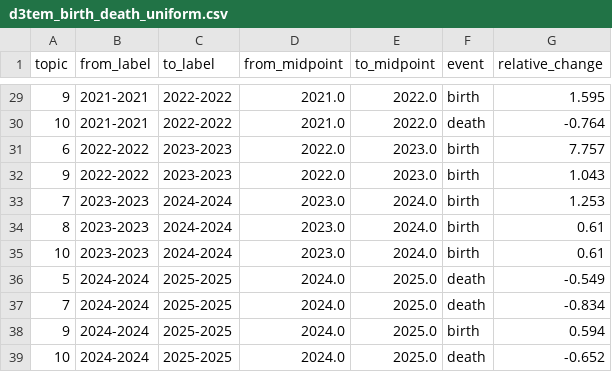
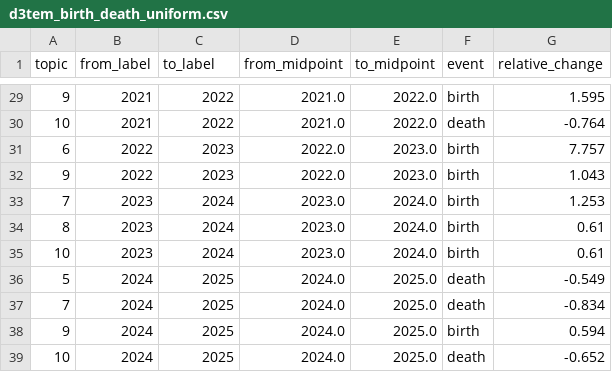
Before and after one commit to peng777wang/gut-microbiota-cancer-resistance, a CSV file: data_derived/d3tem_birth_death_uniform.csv, drawn as a sheet; only a part is shown, gaps mark what is left out; the diff covers the shown part only.

```diff
--- a/data_derived/d3tem_birth_death_uniform.csv
+++ b/data_derived/d3tem_birth_death_uniform.csv
@@ -29,11 +29,11 @@
-9,2021-2021,2022-2022,2021.0,2022.0,birth,1.595
-10,2021-2021,2022-2022,2021.0,2022.0,death,-0.764
-6,2022-2022,2023-2023,2022.0,2023.0,birth,7.757
-9,2022-2022,2023-2023,2022.0,2023.0,birth,1.043
-7,2023-2023,2024-2024,2023.0,2024.0,birth,1.253
-8,2023-2023,2024-2024,2023.0,2024.0,birth,0.61
-10,2023-2023,2024-2024,2023.0,2024.0,birth,0.61
-5,2024-2024,2025-2025,2024.0,2025.0,death,-0.549
-7,2024-2024,2025-2025,2024.0,2025.0,death,-0.834
-9,2024-2024,2025-2025,2024.0,2025.0,birth,0.594
-10,2024-2024,2025-2025,2024.0,2025.0,death,-0.652
+9,2021,2022,2021.0,2022.0,birth,1.595
+10,2021,2022,2021.0,2022.0,death,-0.764
+6,2022,2023,2022.0,2023.0,birth,7.757
+9,2022,2023,2022.0,2023.0,birth,1.043
+7,2023,2024,2023.0,2024.0,birth,1.253
+8,2023,2024,2023.0,2024.0,birth,0.61
+10,2023,2024,2023.0,2024.0,birth,0.61
+5,2024,2025,2024.0,2025.0,death,-0.549
+7,2024,2025,2024.0,2025.0,death,-0.834
+9,2024,2025,2024.0,2025.0,birth,0.594
+10,2024,2025,2024.0,2025.0,death,-0.652
```
Also changed, not shown: 54 edited cells elsewhere in this file, data_derived/d3tem_drift_semantic.csv, data_derived/d3tem_drift_uniform.csv, 8 other files.
